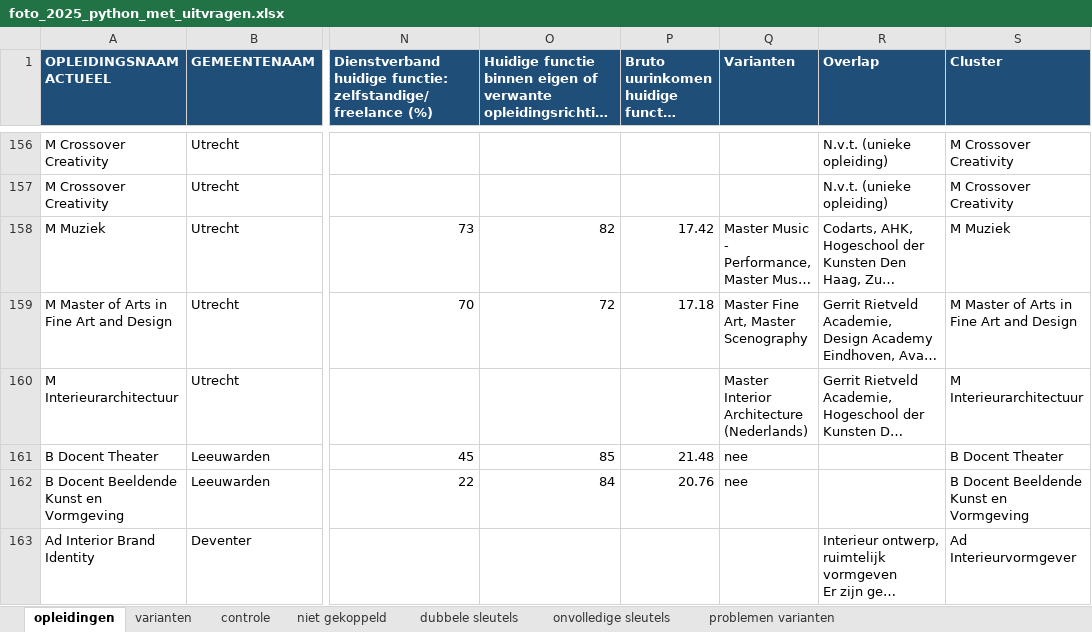
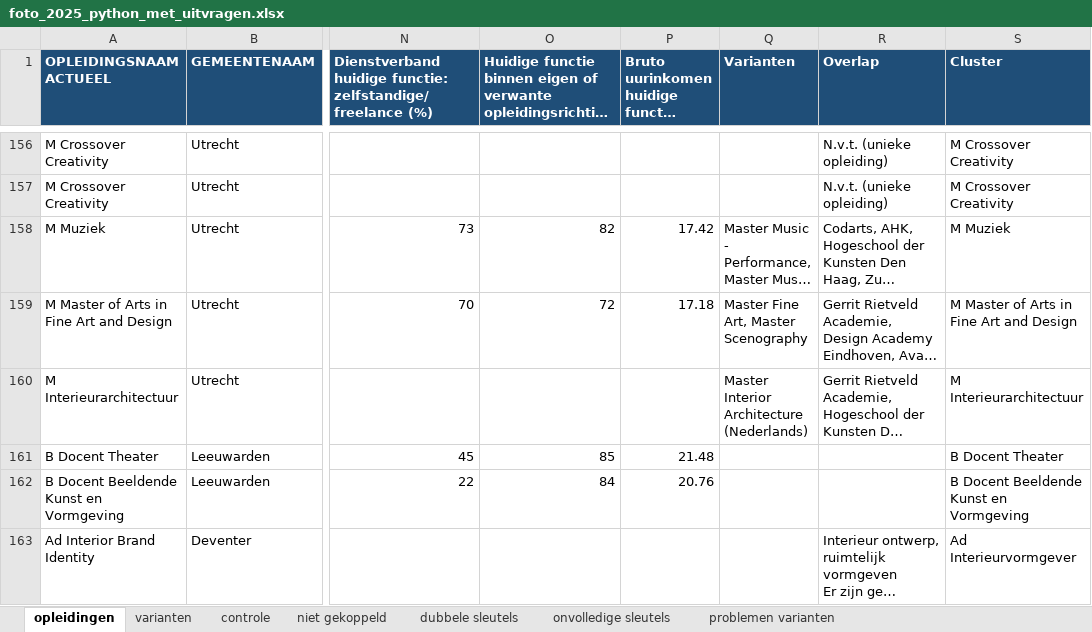
Before and after one commit to ilmovanbaarle/kaart_kunstonderwijs, an Excel workbook: foto_2025_python_met_uitvragen.xlsx, sheet opleidingen, drawn as a sheet; only a part is shown, gaps mark what is left out; long unchanged cells end in …; values as stored, in another font and other column widths than the file's, no borders; the diff covers the shown part only; the diff names each change by its address in the sheet, - before the commit and + after, or states it on an @@ line.

```diff
--- a/foto_2025_python_met_uitvragen.xlsx (sheet opleidingen)
+++ b/foto_2025_python_met_uitvragen.xlsx (sheet opleidingen)
-Q161:Q162 (Varianten): nee
+Q161:Q162 (Varianten): (empty)
```
Also changed, not shown: 5 edited cells elsewhere in this sheet, sheet varianten, sheet problemen varianten, sheet controle.
